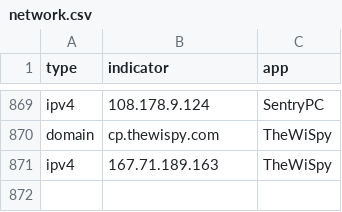
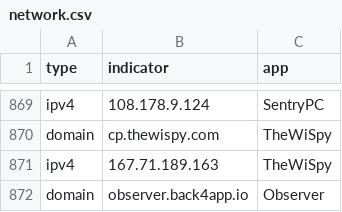
Before and after one commit to AssoEchap/stalkerware-indicators, a CSV file: generated/network.csv, drawn as a sheet; only a part is shown, gaps mark what is left out.

Commit message:
Updating generated indicator files and README

```diff
--- a/generated/network.csv
+++ b/generated/network.csv
@@ -871 +871,2 @@ domain,cp.thewispy.com,TheWiSpy
 ipv4,167.71.189.163,TheWiSpy
+domain,observer.back4app.io,Observer
```
Also changed, not shown: 6 other files.
